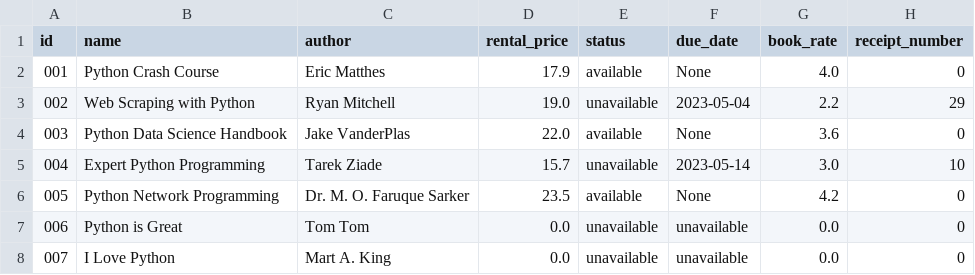
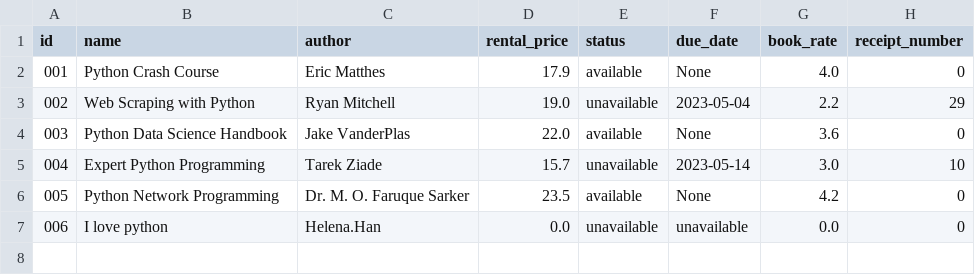
Before and after one commit to helenahan37/book-rental-store, a CSV file: src/db.csv, drawn as a sheet; removed rows and columns are numbered as before the commit, all else as after; the diff names each change by its address in the sheet, - before the commit and + after, or states it on an @@ line.

```diff
--- a/src/db.csv
+++ b/src/db.csv
-row 7: 006 | Python is Great | Tom Tom | 0.0 | unavailable | unavailable | 0.0 | 0
@@ column A (id) renumbered from row 7 down @@
-B7 (name): I Love Python
+B7 (name): I love python
-C7 (author): Mart A. King
+C7 (author): Helena.Han
```
Also changed, not shown: 12 other files.
